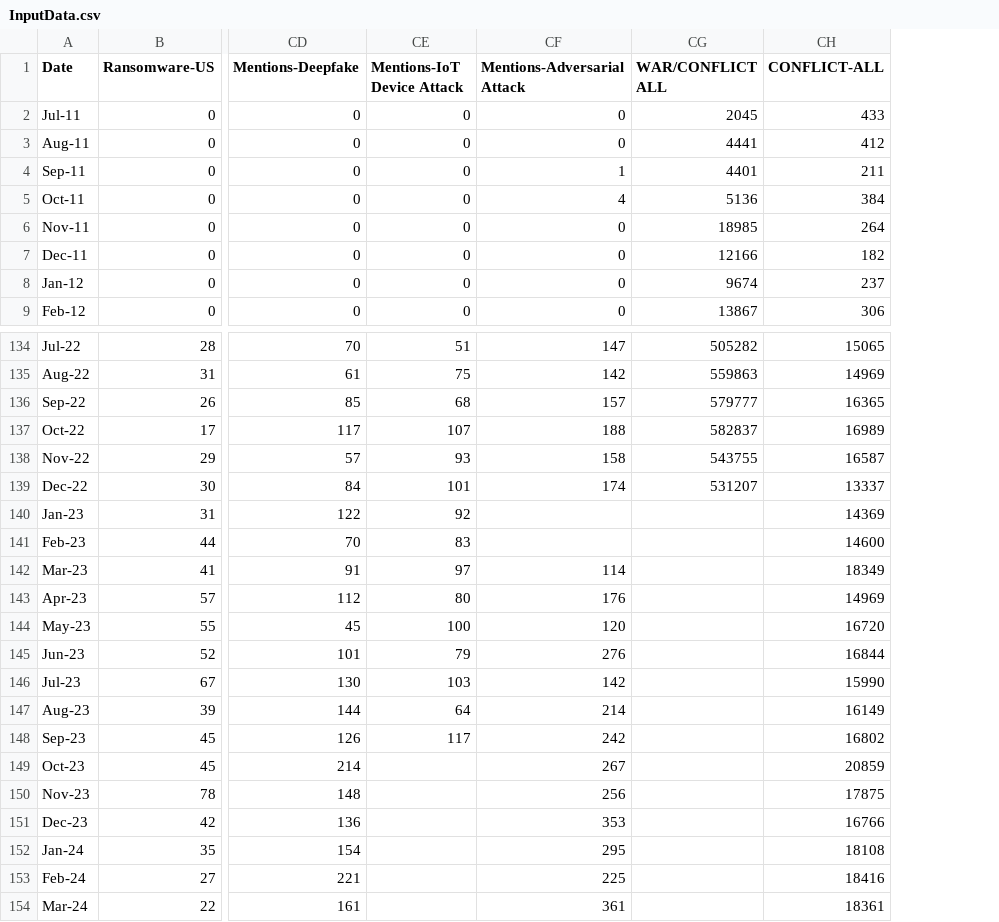
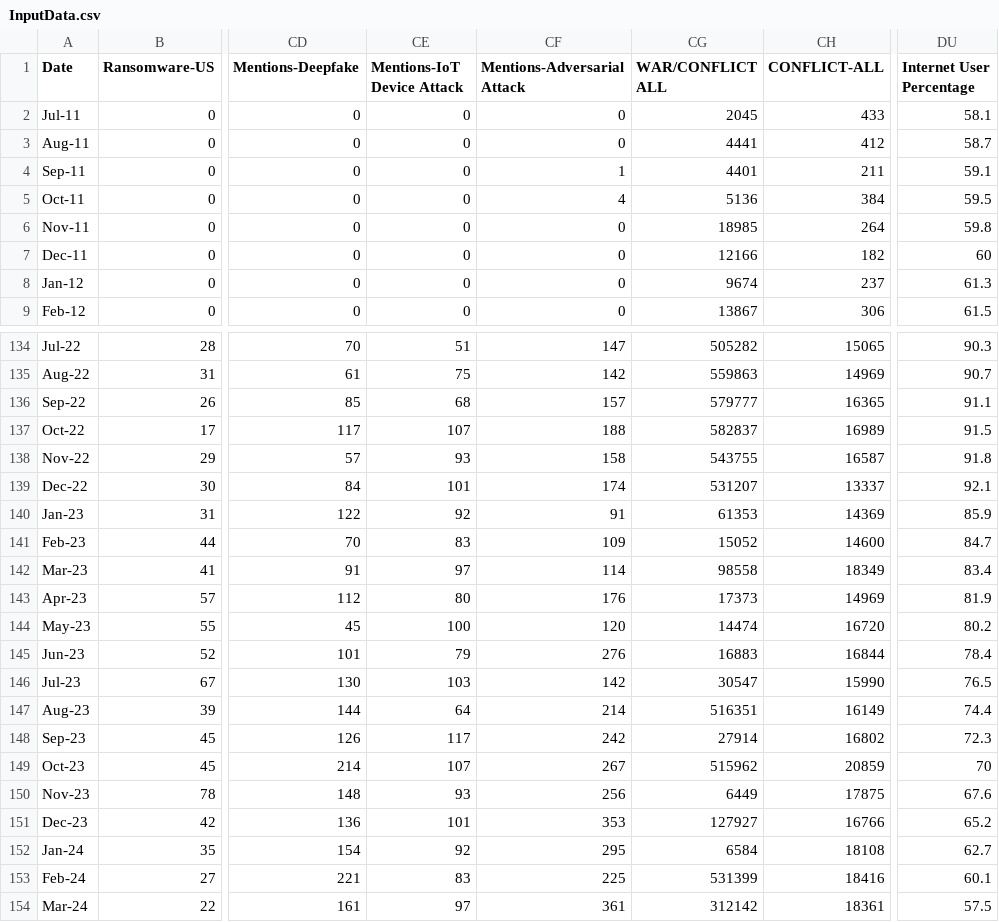
Before and after one commit to Birkbeck/msc-projects-2023-4-hsharma91, a CSV file: Input/InputData.csv, drawn as a sheet; only a part is shown, gaps mark what is left out; the diff names each change by its address in the sheet, - before the commit and + after, or states it on an @@ line.

Commit message:
Input file and Output Folders

```diff
--- a/Input/InputData.csv
+++ b/Input/InputData.csv
+column DU (Internet User Percentage), rows 2-9: 58.1 | 58.7 | 59.1 | 59.5 | 59.8 | 60 | 61.3 | 61.5; rows 134-154: 90.3 | 90.7 | 91.1 | 91.5 | 91.8 | 92.1 | 85.9 | 84.7 | 83.4 | 81.9 | 80.2 | 78.4 | 76.5 | 74.4 | 72.3 | 70 | 67.6 | 65.2 | 62.7 | 60.1 | 57.5
-CF140 (Mentions-Adversarial Attack): (empty)
+CF140 (Mentions-Adversarial Attack): 91
-CG140 (WAR/CONFLICT ALL): (empty)
+CG140 (WAR/CONFLICT ALL): 61353
-CF141 (Mentions-Adversarial Attack): (empty)
+CF141 (Mentions-Adversarial Attack): 109
-CG141 (WAR/CONFLICT ALL): (empty)
+CG141 (WAR/CONFLICT ALL): 15052
-CG142 (WAR/CONFLICT ALL): (empty)
+CG142 (WAR/CONFLICT ALL): 98558
-CG143 (WAR/CONFLICT ALL): (empty)
+CG143 (WAR/CONFLICT ALL): 17373
-CG144 (WAR/CONFLICT ALL): (empty)
+CG144 (WAR/CONFLICT ALL): 14474
-CG145 (WAR/CONFLICT ALL): (empty)
+CG145 (WAR/CONFLICT ALL): 16883
-CG146 (WAR/CONFLICT ALL): (empty)
+CG146 (WAR/CONFLICT ALL): 30547
-CG147 (WAR/CONFLICT ALL): (empty)
+CG147 (WAR/CONFLICT ALL): 516351
-CG148 (WAR/CONFLICT ALL): (empty)
+CG148 (WAR/CONFLICT ALL): 27914
-CE149 (Mentions-IoT Device Attack): (empty)
+CE149 (Mentions-IoT Device Attack): 107
-CG149 (WAR/CONFLICT ALL): (empty)
+CG149 (WAR/CONFLICT ALL): 515962
-CE150 (Mentions-IoT Device Attack): (empty)
+CE150 (Mentions-IoT Device Attack): 93
-CG150 (WAR/CONFLICT ALL): (empty)
+CG150 (WAR/CONFLICT ALL): 6449
-CE151 (Mentions-IoT Device Attack): (empty)
+CE151 (Mentions-IoT Device Attack): 101
-CG151 (WAR/CONFLICT ALL): (empty)
+CG151 (WAR/CONFLICT ALL): 127927
-CE152 (Mentions-IoT Device Attack): (empty)
+CE152 (Mentions-IoT Device Attack): 92
-CG152 (WAR/CONFLICT ALL): (empty)
+CG152 (WAR/CONFLICT ALL): 6584
-CE153 (Mentions-IoT Device Attack): (empty)
+CE153 (Mentions-IoT Device Attack): 83
-CG153 (WAR/CONFLICT ALL): (empty)
+CG153 (WAR/CONFLICT ALL): 531399
-CE154 (Mentions-IoT Device Attack): (empty)
+CE154 (Mentions-IoT Device Attack): 97
-CG154 (WAR/CONFLICT ALL): (empty)
+CG154 (WAR/CONFLICT ALL): 312142
```
